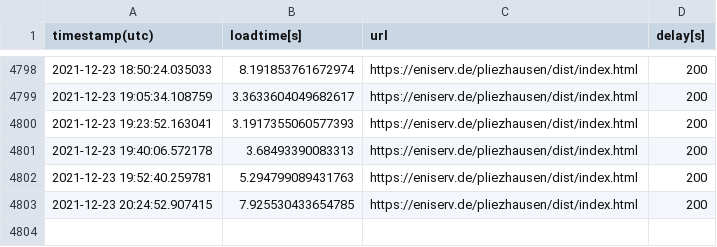
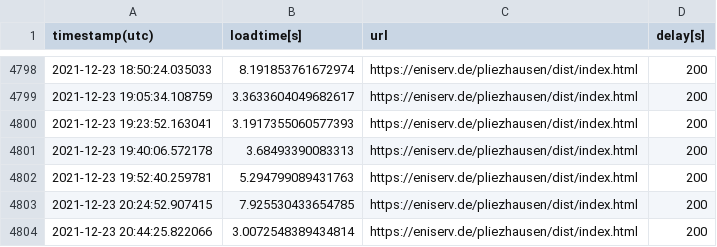
Before and after one commit to to-s/PageLoadBenchmark, a CSV file: history.csv, drawn as a sheet; only a part is shown, gaps mark what is left out.

```diff
--- a/history.csv
+++ b/history.csv
@@ -4803 +4803,2 @@ timestamp(utc),loadtime[s],url,delay[s]
 2021-12-23 20:24:52.907415 , 7.925530433654785 , https://eniserv.de/pliezhausen/dist/index.html , 200
+2021-12-23 20:44:25.822066 , 3.0072548389434814 , https://eniserv.de/pliezhausen/dist/index.html , 200
```
